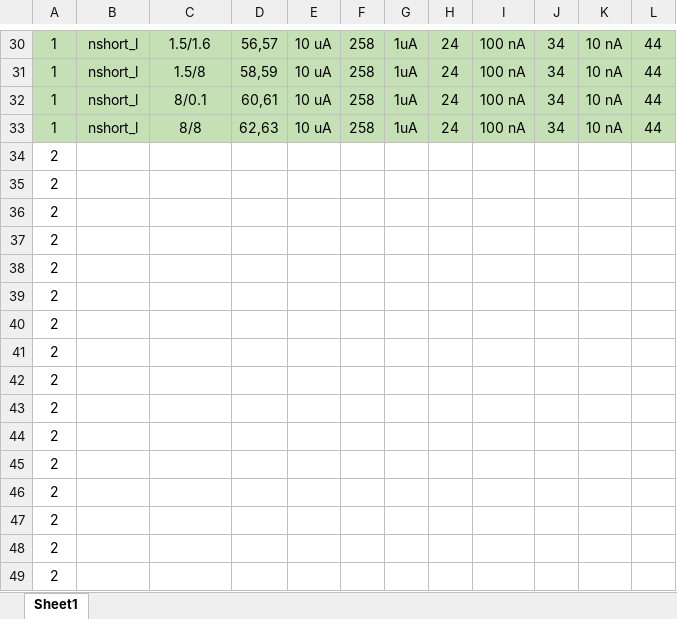
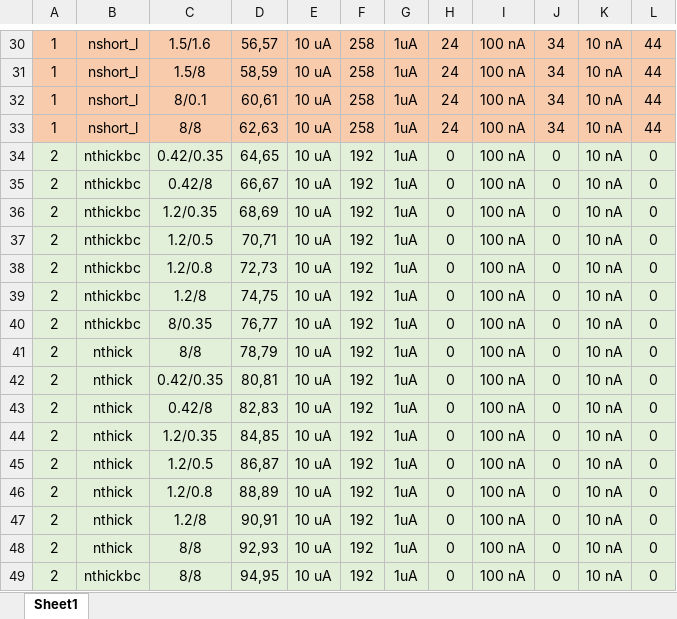
Before and after one commit to pewpeww39/RTSeval, an Excel workbook: Files/RTS_DATA_COLLECTION_Progress.xlsx, sheet Sheet1, drawn as a sheet; only a part is shown, gaps mark what is left out; values as stored, in another font and other column widths than the file's, no borders; removed rows and columns are numbered as before the commit, all else as after; the diff covers the shown part only; the diff names each change by its address in the sheet, - before the commit and + after, or states it on an @@ line.

```diff
--- a/Files/RTS_DATA_COLLECTION_Progress.xlsx (sheet Sheet1)
+++ b/Files/RTS_DATA_COLLECTION_Progress.xlsx (sheet Sheet1)
-A30:L33 fill: #C5E0B4
+A30:L33 fill: #F8CBAD
-row 34: 2
-row 35: 2
-row 36: 2
-row 37: 2
-row 38: 2
-row 39: 2
-row 40: 2
-row 41: 2
-row 42: 2
-row 43: 2
-row 44: 2
-row 45: 2
-row 46: 2
-row 47: 2
-row 48: 2
-row 49: 2
+row 34: 2 | nthickbc | 0.42/0.35 | 64,65 | 10 uA | 192 | 1uA | 0 | 100 nA | 0 | 10 nA | 0
+row 35: 2 | nthickbc | 0.42/8 | 66,67 | 10 uA | 192 | 1uA | 0 | 100 nA | 0 | 10 nA | 0
+row 36: 2 | nthickbc | 1.2/0.35 | 68,69 | 10 uA | 192 | 1uA | 0 | 100 nA | 0 | 10 nA | 0
+row 37: 2 | nthickbc | 1.2/0.5 | 70,71 | 10 uA | 192 | 1uA | 0 | 100 nA | 0 | 10 nA | 0
+row 38: 2 | nthickbc | 1.2/0.8 | 72,73 | 10 uA | 192 | 1uA | 0 | 100 nA | 0 | 10 nA | 0
+row 39: 2 | nthickbc | 1.2/8 | 74,75 | 10 uA | 192 | 1uA | 0 | 100 nA | 0 | 10 nA | 0
+row 40: 2 | nthickbc | 8/0.35 | 76,77 | 10 uA | 192 | 1uA | 0 | 100 nA | 0 | 10 nA | 0
+row 41: 2 | nthick | 8/8 | 78,79 | 10 uA | 192 | 1uA | 0 | 100 nA | 0 | 10 nA | 0
+row 42: 2 | nthick | 0.42/0.35 | 80,81 | 10 uA | 192 | 1uA | 0 | 100 nA | 0 | 10 nA | 0
+row 43: 2 | nthick | 0.42/8 | 82,83 | 10 uA | 192 | 1uA | 0 | 100 nA | 0 | 10 nA | 0
+row 44: 2 | nthick | 1.2/0.35 | 84,85 | 10 uA | 192 | 1uA | 0 | 100 nA | 0 | 10 nA | 0
+row 45: 2 | nthick | 1.2/0.5 | 86,87 | 10 uA | 192 | 1uA | 0 | 100 nA | 0 | 10 nA | 0
+row 46: 2 | nthick | 1.2/0.8 | 88,89 | 10 uA | 192 | 1uA | 0 | 100 nA | 0 | 10 nA | 0
+row 47: 2 | nthick | 1.2/8 | 90,91 | 10 uA | 192 | 1uA | 0 | 100 nA | 0 | 10 nA | 0
+row 48: 2 | nthick | 8/8 | 92,93 | 10 uA | 192 | 1uA | 0 | 100 nA | 0 | 10 nA | 0
+row 49: 2 | nthickbc | 8/8 | 94,95 | 10 uA | 192 | 1uA | 0 | 100 nA | 0 | 10 nA | 0
```
Also changed, not shown: 64 added rows, 48 edited cells and cell formats elsewhere in this sheet, 3 other files.
